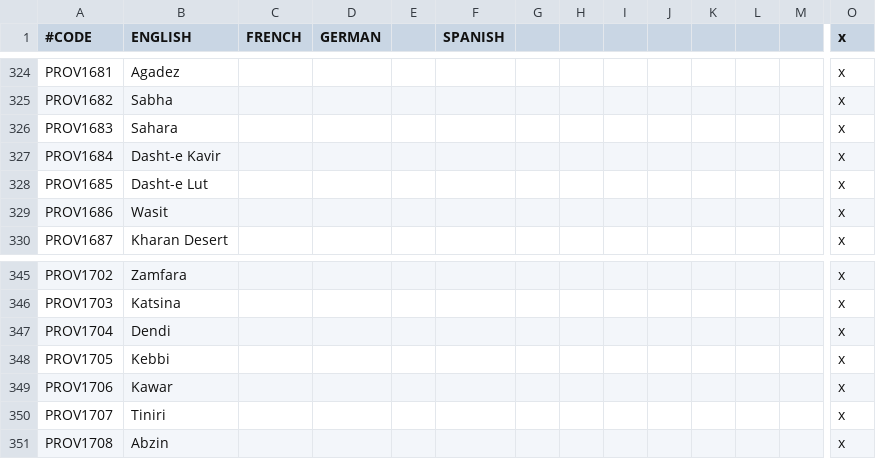
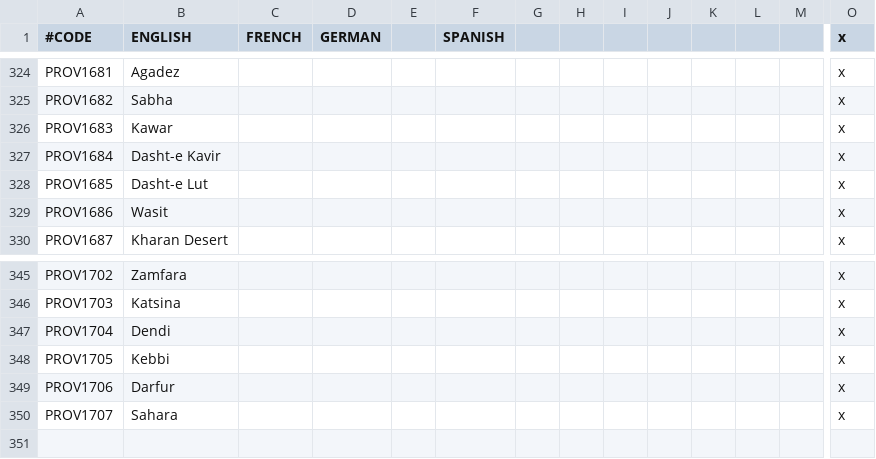
Before and after one commit to ck2plus/CK2Plus, a CSV file: CK2Plus/localisation/00_CK2Plus_provinces.csv, drawn as a sheet; only a part is shown, gaps mark what is left out; rows hold the shown columns only; the diff names each change by its address in the sheet, - before the commit and + after, or states it on an @@ line.

```diff
--- a/CK2Plus/localisation/00_CK2Plus_provinces.csv
+++ b/CK2Plus/localisation/00_CK2Plus_provinces.csv
-B326 (ENGLISH): Sahara
+B326 (ENGLISH): Kawar
-B349 (ENGLISH): Kawar
+B349 (ENGLISH): Darfur
-B350 (ENGLISH): Tiniri
+B350 (ENGLISH): Sahara
-row 351: PROV1708 | Abzin |  |  |  |  |  |  |  |  |  |  |  | x
```
Also changed, not shown: CK2Plus/map/adjacencies.csv, CK2Plus/map/definition.csv, 13 other files.
